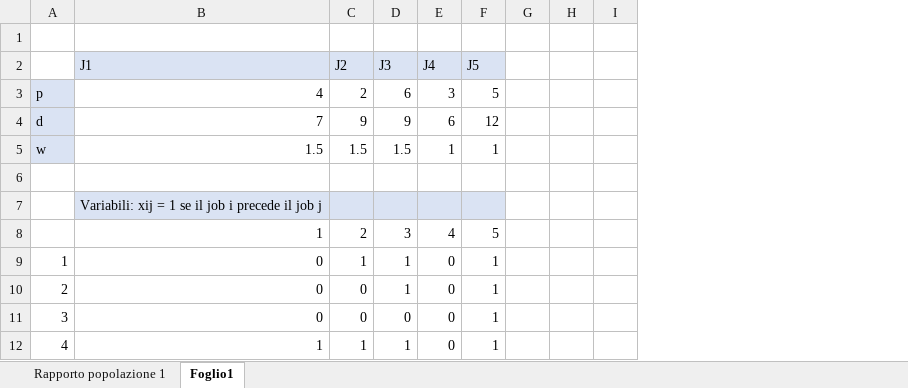
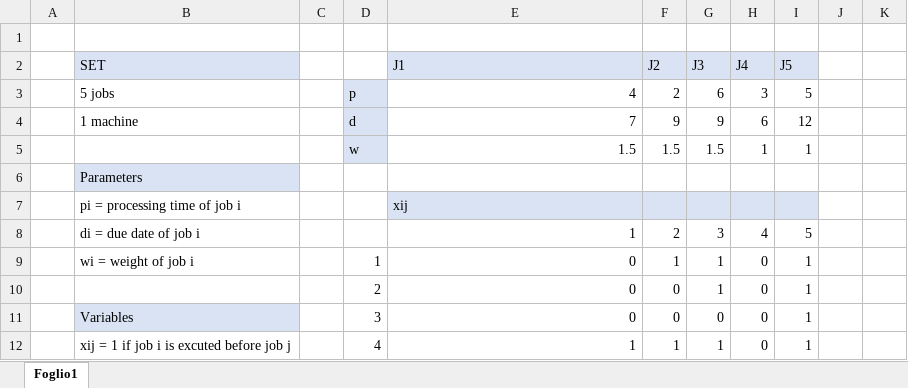
Before and after one commit to Mirwe/Methods, an Excel workbook: Parte2/mathematical_programming.xlsx, sheet Foglio1, drawn as a sheet; only a part is shown; values as stored, in another font and other column widths than the file's, no borders; conditional formats not drawn; removed rows and columns are numbered as before the commit, all else as after; the diff names each change by its address in the sheet, - before the commit and + after, or states it on an @@ line.

```diff
--- a/Parte2/mathematical_programming.xlsx (sheet Foglio1)
+++ b/Parte2/mathematical_programming.xlsx (sheet Foglio1)
-sheet tab: Rapporto popolazione 1
+column A, empty
+column B (SET), rows 3-12: 5 jobs | 1 machine |  | Parameters | pi = processing time of job i | di = due date of job i | wi = weight of job i |  | Variables | xij = 1 if job i is excuted before job j
+column C, empty
-column H, empty
-E7 (J1): Variabili: xij = 1 se il job i precede il job j
+E7 (J1): xij
```
Also changed, not shown: formulas that keep their value.
